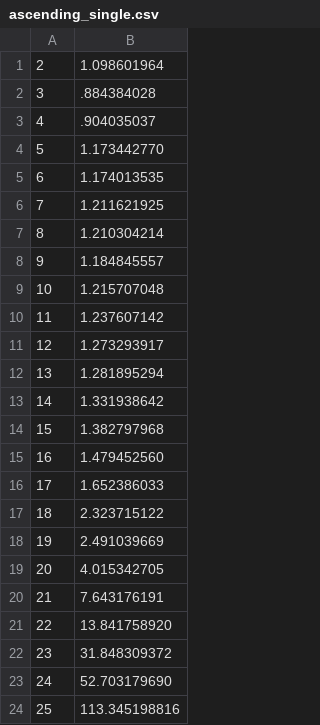
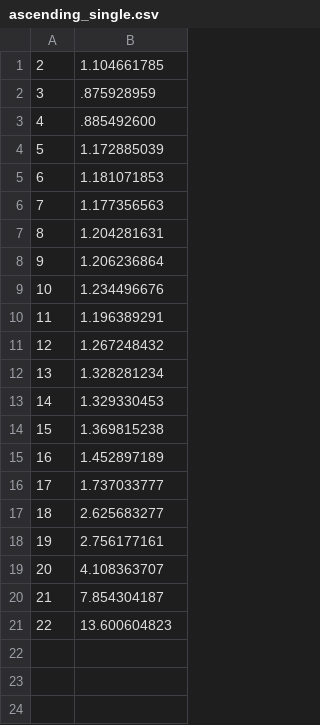
Before and after one commit to xmihol00/MPI_projects, a CSV file: pipeline_merge_sort/performance_NTB/ascending_single.csv, drawn as a sheet.

```diff
--- a/pipeline_merge_sort/performance_NTB/ascending_single.csv
+++ b/pipeline_merge_sort/performance_NTB/ascending_single.csv
@@ -1,24 +1,21 @@
-2, 1.098601964
-3, .884384028
-4, .904035037
-5, 1.173442770
-6, 1.174013535
-7, 1.211621925
-8, 1.210304214
-9, 1.184845557
-10, 1.215707048
-11, 1.237607142
-12, 1.273293917
-13, 1.281895294
-14, 1.331938642
-15, 1.382797968
-16, 1.479452560
-17, 1.652386033
-18, 2.323715122
-19, 2.491039669
-20, 4.015342705
-21, 7.643176191
-22, 13.841758920
-23, 31.848309372
-24, 52.703179690
-25, 113.345198816
+2, 1.104661785
+3, .875928959
+4, .885492600
+5, 1.172885039
+6, 1.181071853
+7, 1.177356563
+8, 1.204281631
+9, 1.206236864
+10, 1.234496676
+11, 1.196389291
+12, 1.267248432
+13, 1.328281234
+14, 1.329330453
+15, 1.369815238
+16, 1.452897189
+17, 1.737033777
+18, 2.625683277
+19, 2.756177161
+20, 4.108363707
+21, 7.854304187
+22, 13.600604823
```
Also changed, not shown: pipeline_merge_sort/performance_NTB/ascending_batch.csv, 3 other files.
